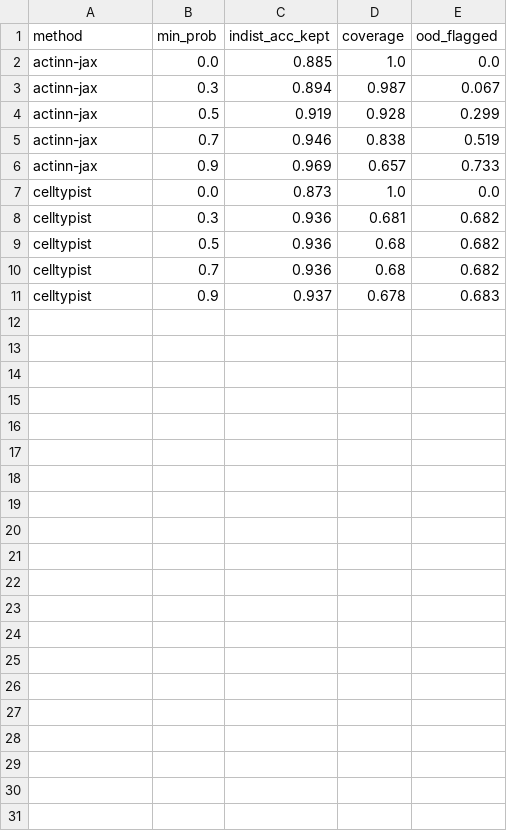
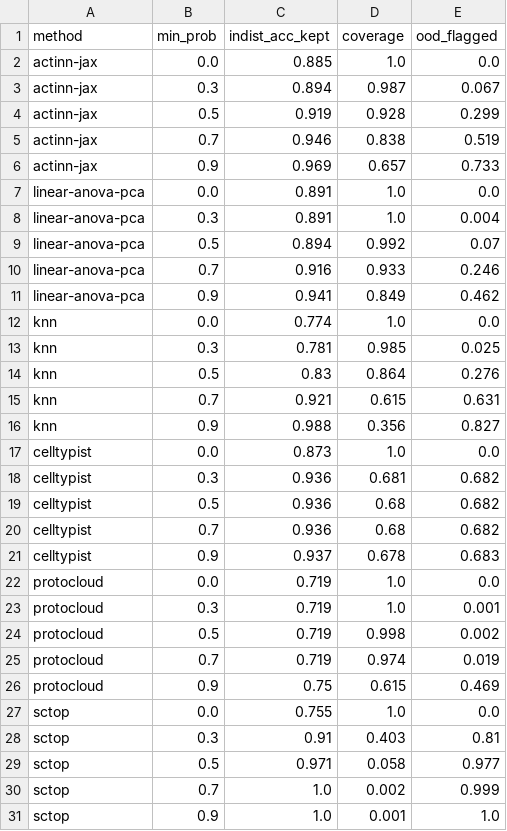
Before and after one commit to iandriver/actinn-jax-benchmark, a CSV file: docs/results_rejection.csv, drawn as a sheet.

```diff
--- a/docs/results_rejection.csv
+++ b/docs/results_rejection.csv
@@ -6,2 +6,12 @@ actinn-jax,0.7,0.946,0.838,0.519
 actinn-jax,0.9,0.969,0.657,0.733
+linear-anova-pca,0.0,0.891,1.0,0.0
+linear-anova-pca,0.3,0.891,1.0,0.004
+linear-anova-pca,0.5,0.894,0.992,0.07
+linear-anova-pca,0.7,0.916,0.933,0.246
+linear-anova-pca,0.9,0.941,0.849,0.462
+knn,0.0,0.774,1.0,0.0
+knn,0.3,0.781,0.985,0.025
+knn,0.5,0.83,0.864,0.276
+knn,0.7,0.921,0.615,0.631
+knn,0.9,0.988,0.356,0.827
 celltypist,0.0,0.873,1.0,0.0
@@ -11 +21,11 @@ celltypist,0.7,0.936,0.68,0.682
 celltypist,0.9,0.937,0.678,0.683
+protocloud,0.0,0.719,1.0,0.0
+protocloud,0.3,0.719,1.0,0.001
+protocloud,0.5,0.719,0.998,0.002
+protocloud,0.7,0.719,0.974,0.019
+protocloud,0.9,0.75,0.615,0.469
+sctop,0.0,0.755,1.0,0.0
+sctop,0.3,0.91,0.403,0.81
+sctop,0.5,0.971,0.058,0.977
+sctop,0.7,1.0,0.002,0.999
+sctop,0.9,1.0,0.001,1.0
```
Also changed, not shown: 16 other files.
